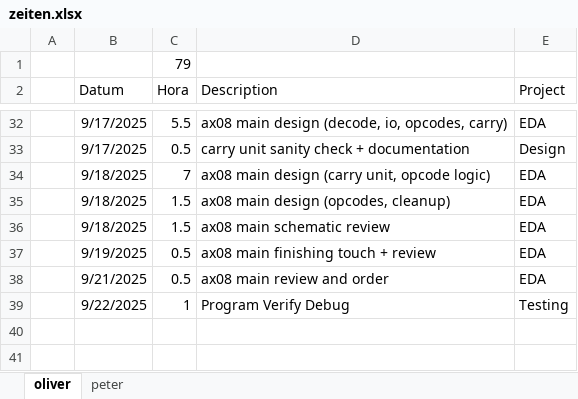
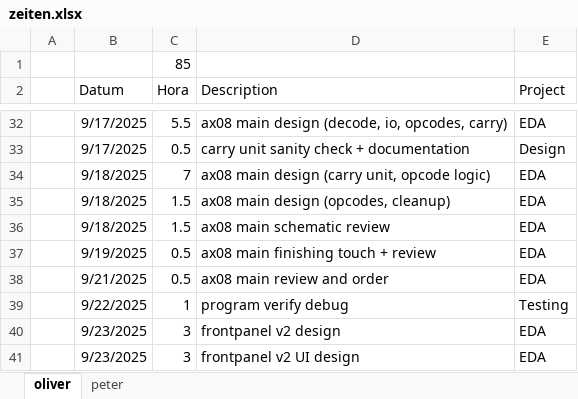
Before and after one commit to VoxelPi/AX08, an Excel workbook: project_mismanagement/zeiten.xlsx, sheet oliver, drawn as a sheet; only a part is shown, gaps mark what is left out; values as stored, in another font and other column widths than the file's, no borders; the diff names each change by its address in the sheet, - before the commit and + after, or states it on an @@ line.

Commit message:
⌛ time upd🅰te

```diff
--- a/project_mismanagement/zeiten.xlsx (sheet oliver)
+++ b/project_mismanagement/zeiten.xlsx (sheet oliver)
-C1 (Hora): 79
+C1 (Hora): 85
-D39 (Description): Program Verify Debug
+D39 (Description): program verify debug
+row 40:  | 9/23/2025 | 3 | frontpanel v2 design | EDA
+row 41:  | 9/23/2025 | 3 | frontpanel v2 UI design | EDA
```
Also changed, not shown: sheet peter.
